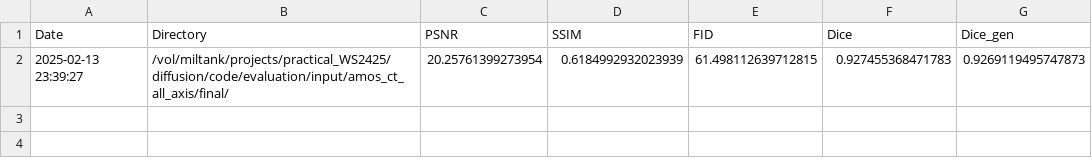
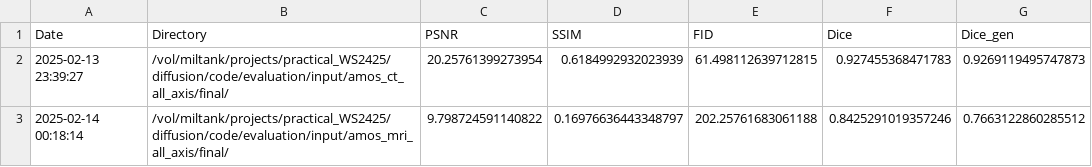
Before and after one commit to MrStrenggeheim/adlm-diffusion, a CSV file: evaluation/eval_results.csv, drawn as a sheet.

```diff
--- a/evaluation/eval_results.csv
+++ b/evaluation/eval_results.csv
@@ -2 +2,2 @@ Date,Directory,PSNR,SSIM,FID,Dice,Dice_gen
 2025-02-13 23:39:27,/vol/miltank/projects/practical_WS2425/diffusion/code/evaluation/input/amos_ct_all_axis/final/,20.25761399273954,0.6184992932023939,61.498112639712815,0.927455368471783,0.9269119495747873
+2025-02-14 00:18:14,/vol/miltank/projects/practical_WS2425/diffusion/code/evaluation/input/amos_mri_all_axis/final/,9.798724591140822,0.16976636443348797,202.25761683061188,0.8425291019357246,0.7663122860285512
```
Also changed, not shown: 30 other files.
